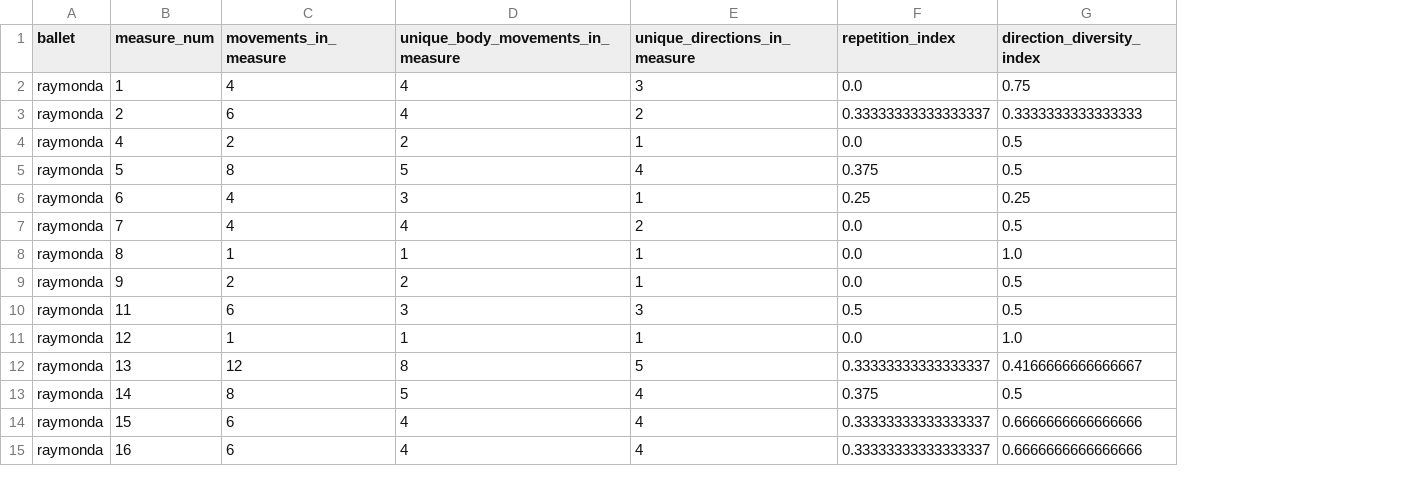
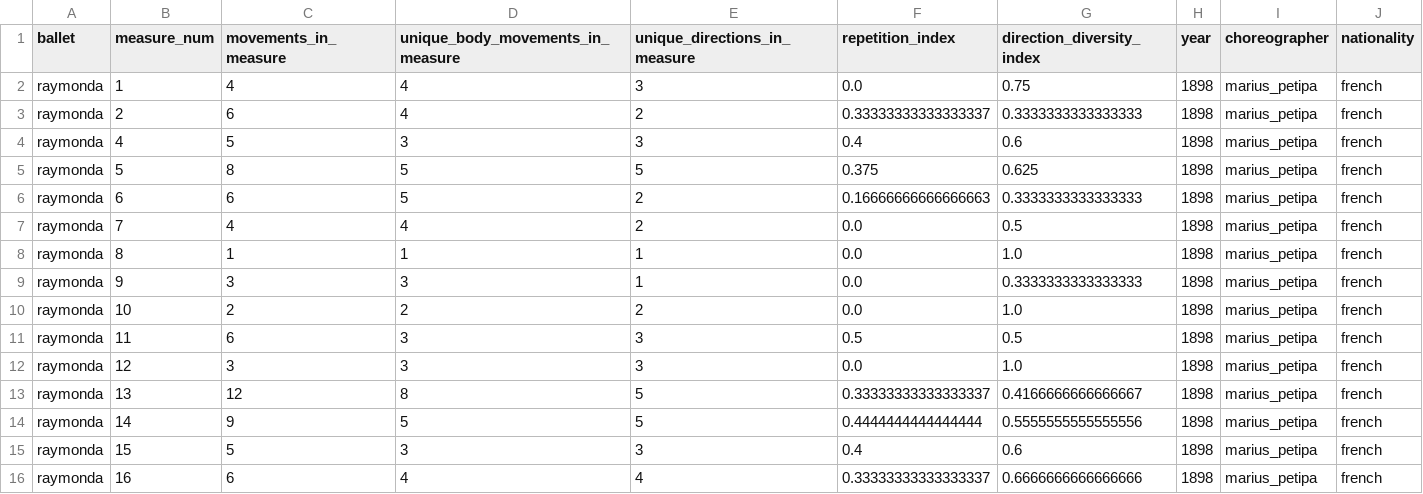
Before and after one commit to laurasher/labanotation, a CSV file: clustering_output/raymonda_indices.csv, drawn as a sheet; only a part is shown; addresses are those after the commit; the diff covers the shown part only; the diff names each change by its address in the sheet, - before the commit and + after, or states it on an @@ line.

```diff
--- a/clustering_output/raymonda_indices.csv
+++ b/clustering_output/raymonda_indices.csv
+column H (year), rows 2-9: all 1898; rows 11-16: all 1898
+column I (choreographer), rows 2-9: all marius_petipa; rows 11-16: all marius_petipa
+column J (nationality), rows 2-9: all french; rows 11-16: all french
-C4 (movements_in_measure): 2
+C4 (movements_in_measure): 5
-D4 (unique_body_movements_in_measure): 2
+D4 (unique_body_movements_in_measure): 3
-E4 (unique_directions_in_measure): 1
+E4 (unique_directions_in_measure): 3
-F4 (repetition_index): 0.0
+F4 (repetition_index): 0.4
-G4 (direction_diversity_index): 0.5
+G4 (direction_diversity_index): 0.6
-E5 (unique_directions_in_measure): 4
+E5 (unique_directions_in_measure): 5
-G5 (direction_diversity_index): 0.5
+G5 (direction_diversity_index): 0.625
-C6 (movements_in_measure): 4
+C6 (movements_in_measure): 6
-D6 (unique_body_movements_in_measure): 3
+D6 (unique_body_movements_in_measure): 5
-E6 (unique_directions_in_measure): 1
+E6 (unique_directions_in_measure): 2
-F6 (repetition_index): 0.25
+F6 (repetition_index): 0.16666666666666663
-G6 (direction_diversity_index): 0.25
+G6 (direction_diversity_index): 0.3333333333333333
-C9 (movements_in_measure): 2
+C9 (movements_in_measure): 3
-D9 (unique_body_movements_in_measure): 2
+D9 (unique_body_movements_in_measure): 3
-G9 (direction_diversity_index): 0.5
+G9 (direction_diversity_index): 0.3333333333333333
+row 10: raymonda | 10 | 2 | 2 | 2 | 0.0 | 1.0 | 1898 | marius_petipa | french
-C12 (movements_in_measure): 1
+C12 (movements_in_measure): 3
-D12 (unique_body_movements_in_measure): 1
+D12 (unique_body_movements_in_measure): 3
-E12 (unique_directions_in_measure): 1
+E12 (unique_directions_in_measure): 3
-C14 (movements_in_measure): 8
+C14 (movements_in_measure): 9
-E14 (unique_directions_in_measure): 4
+E14 (unique_directions_in_measure): 5
-F14 (repetition_index): 0.375
+F14 (repetition_index): 0.4444444444444444
-G14 (direction_diversity_index): 0.5
+G14 (direction_diversity_index): 0.5555555555555556
-C15 (movements_in_measure): 6
+C15 (movements_in_measure): 5
-D15 (unique_body_movements_in_measure): 4
+D15 (unique_body_movements_in_measure): 3
-E15 (unique_directions_in_measure): 4
+E15 (unique_directions_in_measure): 3
-F15 (repetition_index): 0.33333333333333337
+F15 (repetition_index): 0.4
-G15 (direction_diversity_index): 0.6666666666666666
+G15 (direction_diversity_index): 0.6
```
Also changed, not shown: 1 added row and 96 edited cells elsewhere in this file, clustering_output/artifact_indices.csv, clustering_output/coppelia_dawn_indices.csv, 24 other files.
